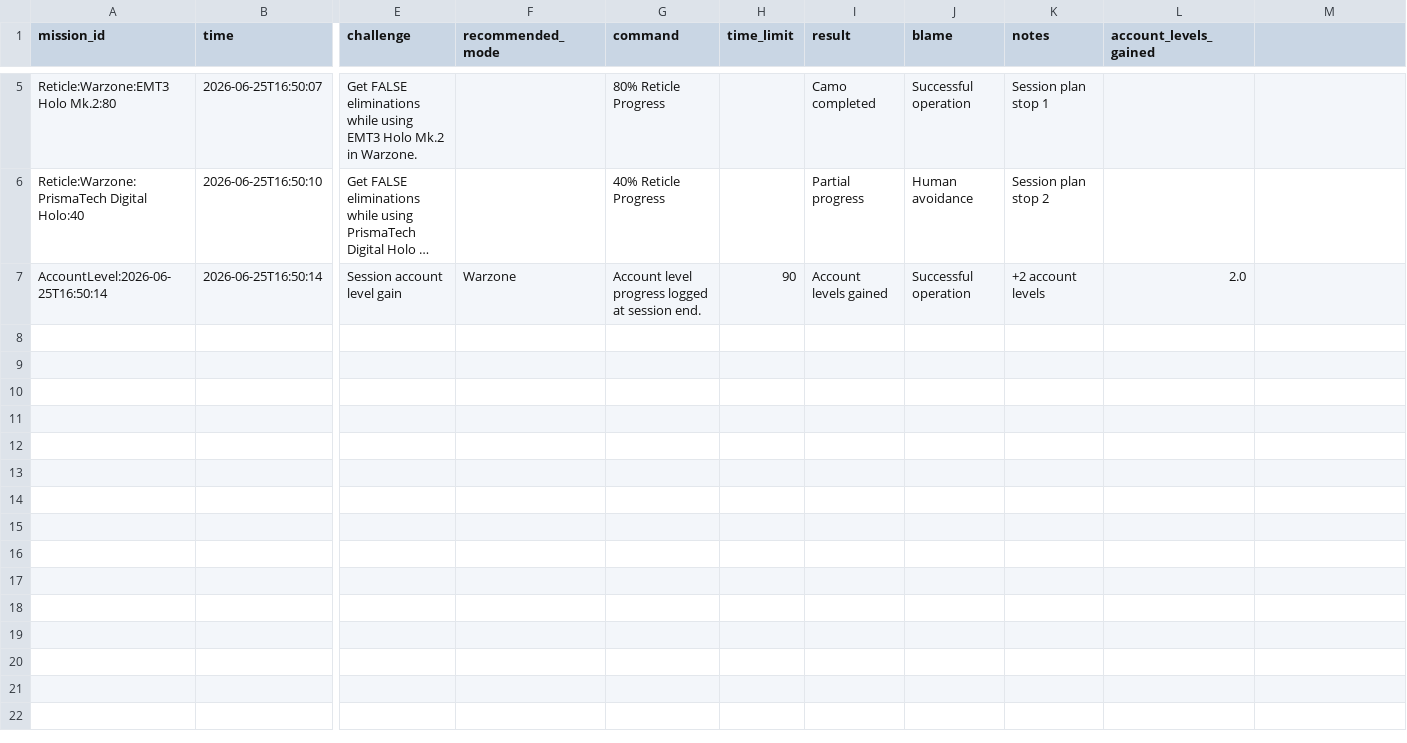
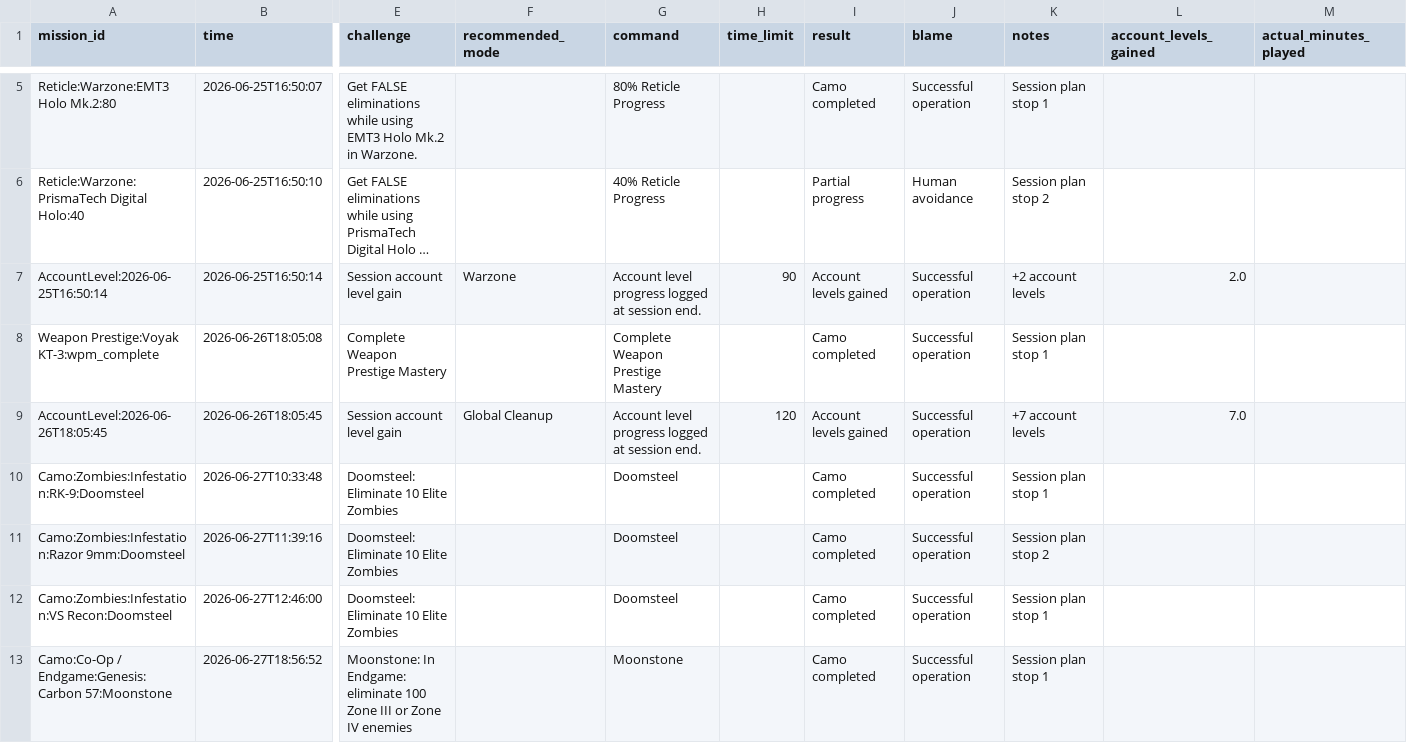
Before and after one commit to tpercival01/perzevol-os, a CSV file: data/bo7_state/session_log.csv, drawn as a sheet; only a part is shown, gaps mark what is left out; long unchanged cells end in …; rows hold the shown columns only; the diff names each change by its address in the sheet, - before the commit and + after, or states it on an @@ line.

```diff
--- a/data/bo7_state/session_log.csv
+++ b/data/bo7_state/session_log.csv
-M1: (empty)
+M1: actual_minutes_played
+row 8: Weapon Prestige:Voyak KT-3:wpm_complete | 2026-06-26T18:05:08 | Complete Weapon Prestige Mastery |  | Complete Weapon Prestige Mastery |  | Camo completed | Successful operation | Session plan stop 1
+row 9: AccountLevel:2026-06-26T18:05:45 | 2026-06-26T18:05:45 | Session account level gain | Global Cleanup | Account level progress logged at session end. | 120 | Account levels gained | Successful operation | +7 account levels | 7.0
+row 10: Camo:Zombies:Infestation:RK-9:Doomsteel | 2026-06-27T10:33:48 | Doomsteel: Eliminate 10 Elite Zombies |  | Doomsteel |  | Camo completed | Successful operation | Session plan stop 1
+row 11: Camo:Zombies:Infestation:Razor 9mm:Doomsteel | 2026-06-27T11:39:16 | Doomsteel: Eliminate 10 Elite Zombies |  | Doomsteel |  | Camo completed | Successful operation | Session plan stop 2
+row 12: Camo:Zombies:Infestation:VS Recon:Doomsteel | 2026-06-27T12:46:00 | Doomsteel: Eliminate 10 Elite Zombies |  | Doomsteel |  | Camo completed | Successful operation | Session plan stop 1
+row 13: Camo:Co-Op / Endgame:Genesis:Carbon 57:Moonstone | 2026-06-27T18:56:52 | Moonstone: In Endgame: eliminate 100 Zone III or Zone IV enemies |  | Moonstone |  | Camo completed | Successful operation | Session plan stop 1
```
Also changed, not shown: data/bo7_clean/calling_cards_sp.csv, data/bo7_clean/calling_cards_zm.csv, 14 other files.
